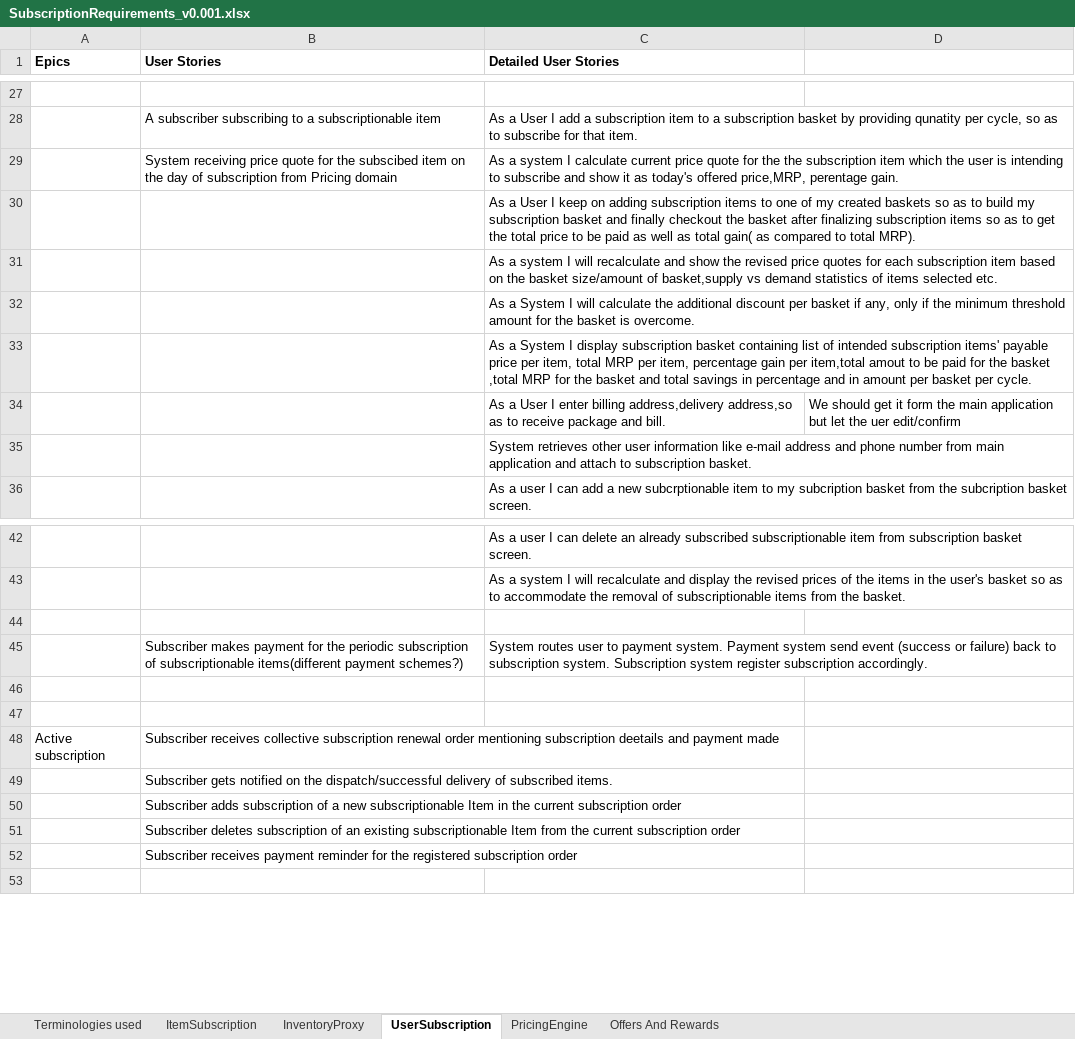
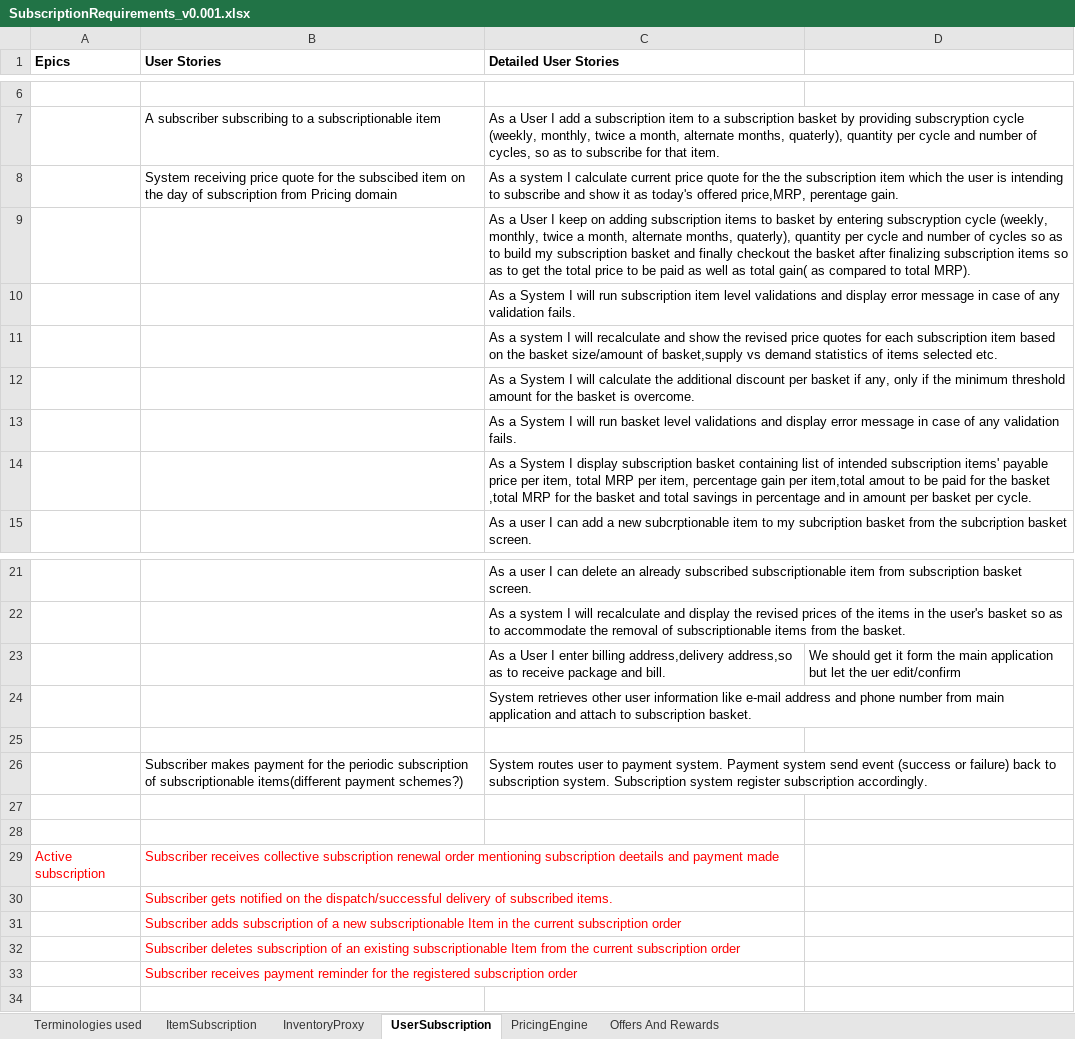
Before and after one commit to soukhyak26/MegaProject, an Excel workbook: documentation/requirements/SubscriptionRequirements_v0.001.xlsx, sheet UserSubscription, drawn as a sheet; only a part is shown, gaps mark what is left out; values as stored, in another font and other column widths than the file's, no borders; addresses are those after the commit; the diff covers the shown part only; the diff names each change by its address in the sheet, - before the commit and + after, or states it on an @@ line.

Commit message:
Updated user subscription user story

```diff
--- a/documentation/requirements/SubscriptionRequirements_v0.001.xlsx (sheet UserSubscription)
+++ b/documentation/requirements/SubscriptionRequirements_v0.001.xlsx (sheet UserSubscription)
-C7 (Detailed User Stories): …by providing qunatity per cycle, so as…
+C7 (Detailed User Stories): …by providing subscryption cycle (weekly, monthly, twice a month, alternate months, quaterly), quantity per cycle and number of cycles, so as…
-C9 (Detailed User Stories): …items to one of my created baskets so as…
+C9 (Detailed User Stories): …items to basket by entering subscryption cycle (weekly, monthly, twice a month, alternate months, quaterly), quantity per cycle and number of cycles so as…
+row 10:  |  | As a System I will run subscription item level validations and display error message in case of any validation fails.
+row 13:  |  | As a System I will run basket level validations and display error message in case of any validation fails.
@@ row 34 moved to row 23: As a User I enter billing address,delive… @@
@@ row 35 moved to row 24: System retrieves other user information … @@
-A29:B29 text colour: black
+A29:B29 text colour: #FF0000
-B30:B33 text colour: black
+B30:B33 text colour: #FF0000
```
Also changed, not shown: 15 added rows, 23 removed rows and 2 edited cells elsewhere in this sheet.
